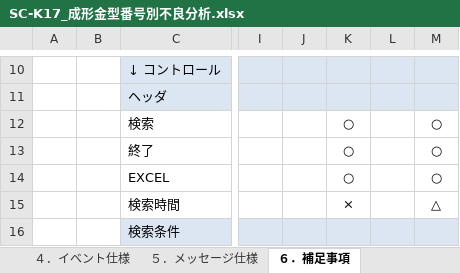
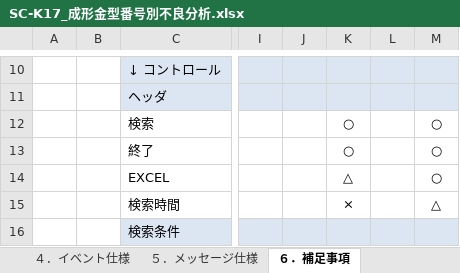
Before and after one commit to LeviDlflu/backdoor, an Excel workbook: 01_基本設計書/20200220リリース/SC-K17_成形金型番号別不良分析.xlsx, sheet ６．補足事項, drawn as a sheet; only a part is shown, gaps mark what is left out; values as stored, in another font and other column widths than the file's, no borders; the diff names each change by its address in the sheet, - before the commit and + after, or states it on an @@ line.

```diff
--- a/01_基本設計書/20200220リリース/SC-K17_成形金型番号別不良分析.xlsx (sheet ６．補足事項)
+++ b/01_基本設計書/20200220リリース/SC-K17_成形金型番号別不良分析.xlsx (sheet ６．補足事項)
-K14: ○
+K14: △
```
Also changed, not shown: sheet ４．イベント仕様, sheet １．機能概要, sheet ３．項目一覧, charts or pictures.
